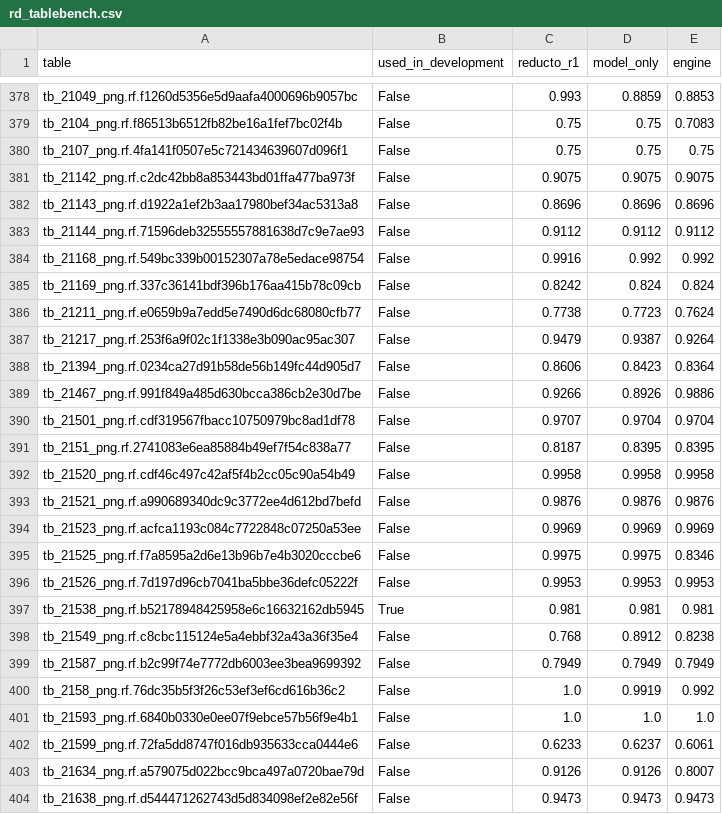
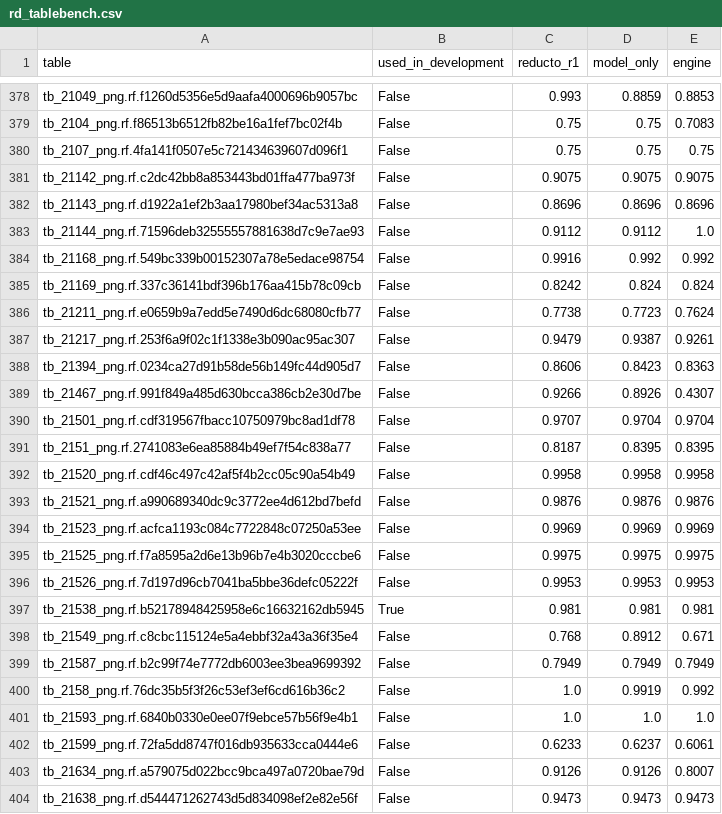
Before and after one commit to arpitpatel25/ReadAnyDoc, a CSV file: results/rd_tablebench.csv, drawn as a sheet; only a part is shown, gaps mark what is left out; the diff covers the shown part only.

```diff
--- a/results/rd_tablebench.csv
+++ b/results/rd_tablebench.csv
@@ -382,3 +382,3 @@ tb_21142_png.rf.c2dc42bb8a853443bd01ffa477ba973f,False,0.9075,0.9075,0.9075
 tb_21143_png.rf.d1922a1ef2b3aa17980bef34ac5313a8,False,0.8696,0.8696,0.8696
-tb_21144_png.rf.71596deb32555557881638d7c9e7ae93,False,0.9112,0.9112,0.9112
+tb_21144_png.rf.71596deb32555557881638d7c9e7ae93,False,0.9112,0.9112,1.0
 tb_21168_png.rf.549bc339b00152307a78e5edace98754,False,0.9916,0.992,0.992
@@ -386,5 +386,5 @@ tb_21169_png.rf.337c36141bdf396b176aa415b78c09cb,False,0.8242,0.824,0.824
 tb_21211_png.rf.e0659b9a7edd5e7490d6dc68080cfb77,False,0.7738,0.7723,0.7624
-tb_21217_png.rf.253f6a9f02c1f1338e3b090ac95ac307,False,0.9479,0.9387,0.9264
-tb_21394_png.rf.0234ca27d91b58de56b149fc44d905d7,False,0.8606,0.8423,0.8364
-tb_21467_png.rf.991f849a485d630bcca386cb2e30d7be,False,0.9266,0.8926,0.9886
+tb_21217_png.rf.253f6a9f02c1f1338e3b090ac95ac307,False,0.9479,0.9387,0.9261
+tb_21394_png.rf.0234ca27d91b58de56b149fc44d905d7,False,0.8606,0.8423,0.8363
+tb_21467_png.rf.991f849a485d630bcca386cb2e30d7be,False,0.9266,0.8926,0.4307
 tb_21501_png.rf.cdf319567fbacc10750979bc8ad1df78,False,0.9707,0.9704,0.9704
@@ -394,6 +394,6 @@ tb_21521_png.rf.a990689340dc9c3772ee4d612bd7befd,False,0.9876,0.9876,0.9876
 tb_21523_png.rf.acfca1193c084c7722848c07250a53ee,False,0.9969,0.9969,0.9969
-tb_21525_png.rf.f7a8595a2d6e13b96b7e4b3020cccbe6,False,0.9975,0.9975,0.8346
+tb_21525_png.rf.f7a8595a2d6e13b96b7e4b3020cccbe6,False,0.9975,0.9975,0.9975
 tb_21526_png.rf.7d197d96cb7041ba5bbe36defc05222f,False,0.9953,0.9953,0.9953
 tb_21538_png.rf.b52178948425958e6c16632162db5945,True,0.981,0.981,0.981
-tb_21549_png.rf.c8cbc115124e5a4ebbf32a43a36f35e4,False,0.768,0.8912,0.8238
+tb_21549_png.rf.c8cbc115124e5a4ebbf32a43a36f35e4,False,0.768,0.8912,0.671
 tb_21587_png.rf.b2c99f74e7772db6003ee3bea9699392,False,0.7949,0.7949,0.7949
```
Also changed, not shown: 12 edited cells elsewhere in this file, results/omnidocbench.csv, 28 other files.
